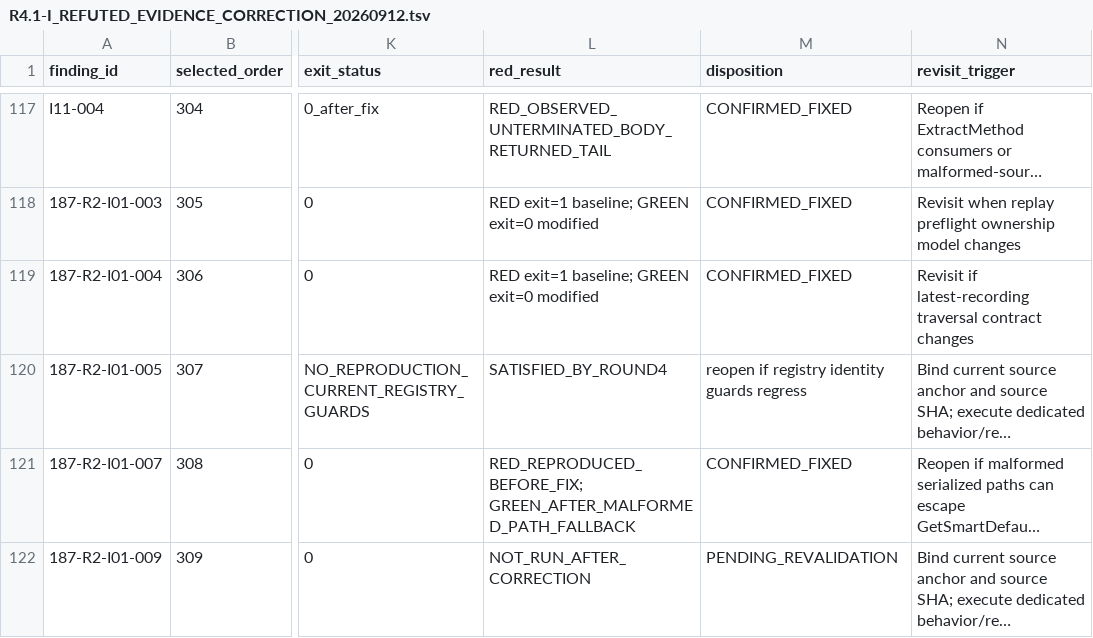
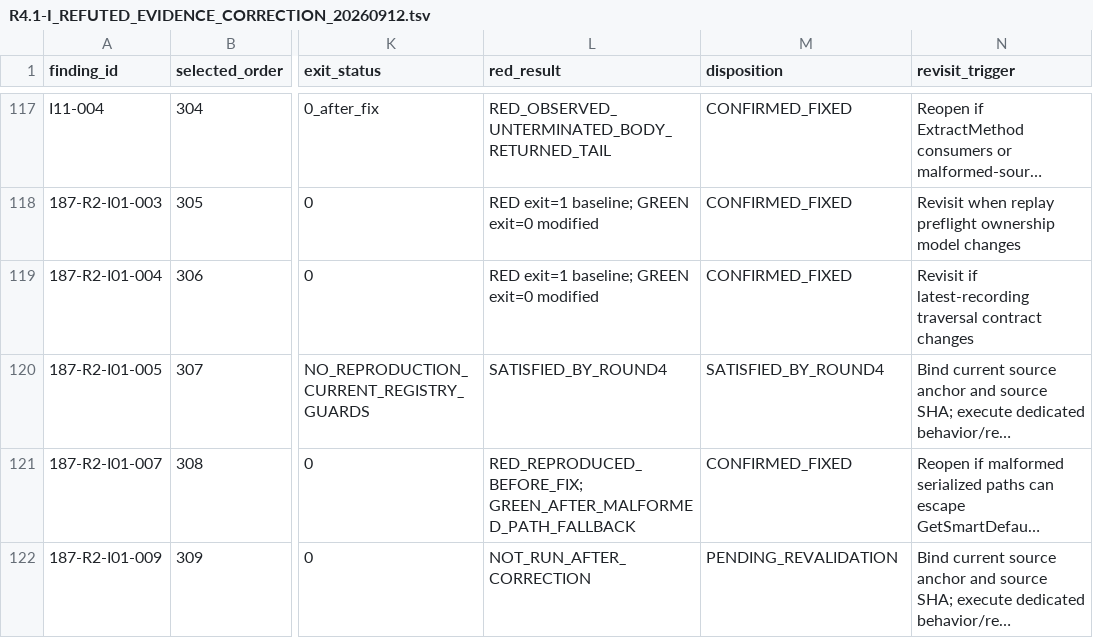
Before and after one commit to JianbinLiu-CFLab/unity-foxglove-sdk, a TSV file: build/phase187-round4/r4.1-real-environment-revalidation/i-series/R4.1-I_REFUTED_EVIDENCE_CORRECTION_20260912.tsv, drawn as a sheet; only a part is shown, gaps mark what is left out; long unchanged cells end in …; the diff covers the shown part only; the diff names each change by its address in the sheet, - before the commit and + after, or states it on an @@ line.

```diff
--- a/build/phase187-round4/r4.1-real-environment-revalidation/i-series/R4.1-I_REFUTED_EVIDENCE_CORRECTION_20260912.tsv
+++ b/build/phase187-round4/r4.1-real-environment-revalidation/i-series/R4.1-I_REFUTED_EVIDENCE_CORRECTION_20260912.tsv
-M120 (disposition): reopen if registry identity guards regress
+M120 (disposition): SATISFIED_BY_ROUND4
```
Also changed, not shown: 11 edited cells elsewhere in this file.
